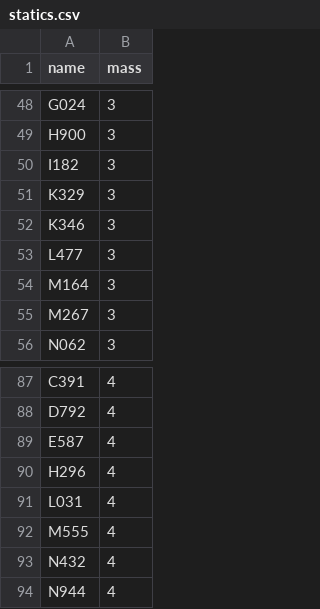
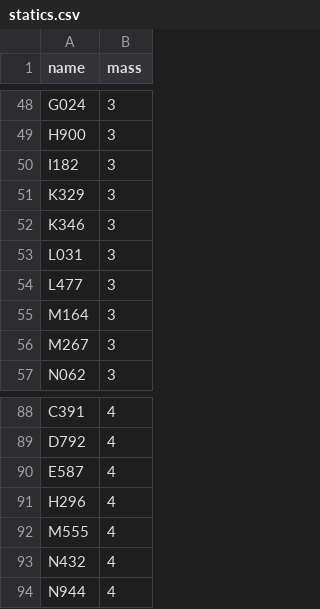
Before and after one commit to secondfry/shortcircuit, a CSV file: src/database/statics.csv, drawn as a sheet; only a part is shown, gaps mark what is left out.

```diff
--- a/src/database/statics.csv
+++ b/src/database/statics.csv
@@ -52,2 +52,3 @@ K329,3
 K346,3
+L031,3
 L477,3
@@ -90,3 +91,2 @@ E587,4
 H296,4
-L031,4
 M555,4
```
Also changed, not shown: 5 other files.
